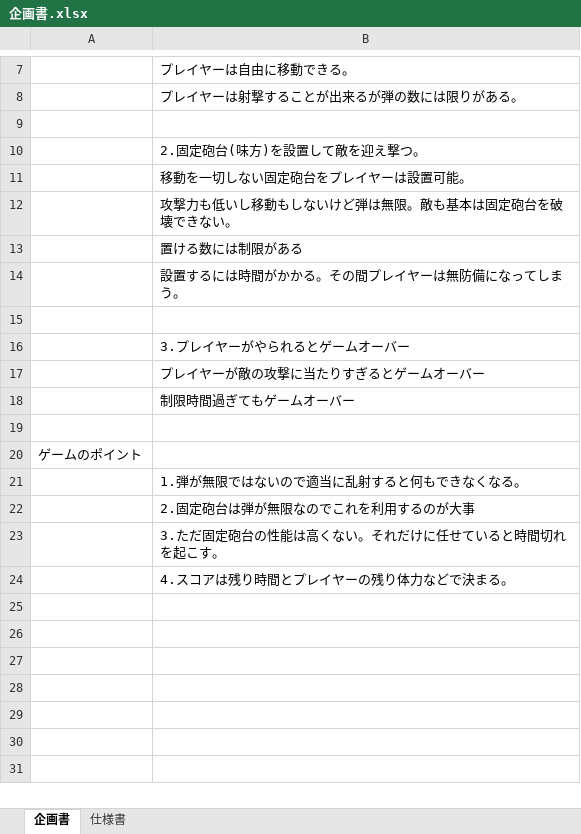
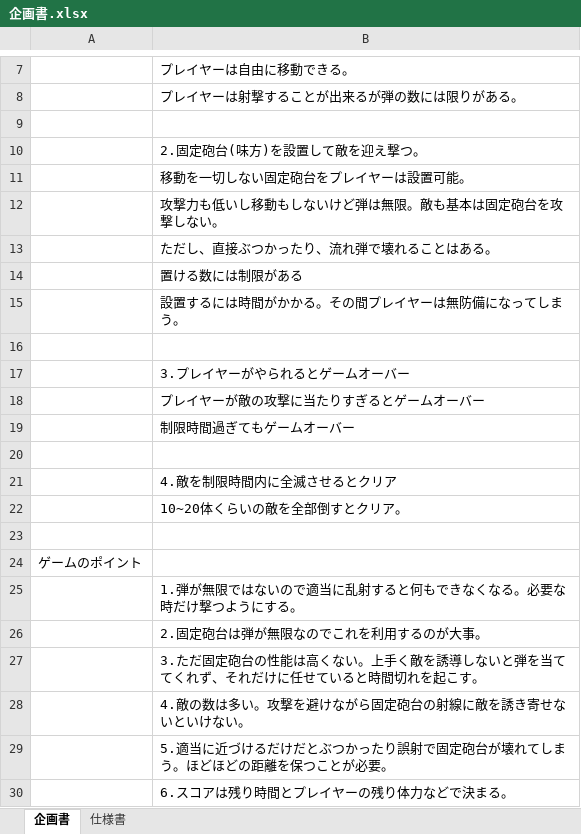
Before and after one commit to 2021Game2/17Fukada, an Excel workbook: 企画書.xlsx, sheet 企画書, drawn as a sheet; only a part is shown, gaps mark what is left out; values as stored, in another font and other column widths than the file's, no borders; addresses are those after the commit; the diff names each change by its address in the sheet, - before the commit and + after, or states it on an @@ line.

Commit message:
企画書修正

```diff
--- a/企画書.xlsx (sheet 企画書)
+++ b/企画書.xlsx (sheet 企画書)
-B12: 攻撃力も低いし移動もしないけど弾は無限。敵も基本は固定砲台を破壊できない。
+B12: 攻撃力も低いし移動もしないけど弾は無限。敵も基本は固定砲台を攻撃しない。
+row 13:  | ただし、直接ぶつかったり、流れ弾で壊れることはある。
+row 21:  | 4.敵を制限時間内に全滅させるとクリア
+row 22:  | 10~20体くらいの敵を全部倒すとクリア。
+row 23: (empty)
-B25: 1.弾が無限ではないので適当に乱射すると何もできなくなる。
+B25: 1.弾が無限ではないので適当に乱射すると何もできなくなる。必要な時だけ撃つようにする。
-B26: 2.固定砲台は弾が無限なのでこれを利用するのが大事
+B26: 2.固定砲台は弾が無限なのでこれを利用するのが大事。
-B27: …くない。それだけ…
+B27: …くない。上手く敵を誘導しないと弾を当ててくれず、それだけ…
-B28: 4.スコアは残り時間とプレイヤーの残り体力などで決まる。
+B28: 4.敵の数は多い。攻撃を避けながら固定砲台の射線に敵を誘き寄せないといけない。
+row 29:  | 5.適当に近づけるだけだとぶつかったり誤射で固定砲台が壊れてしまう。ほどほどの距離を保つことが必要。
+row 30:  | 6.スコアは残り時間とプレイヤーの残り体力などで決まる。
```
